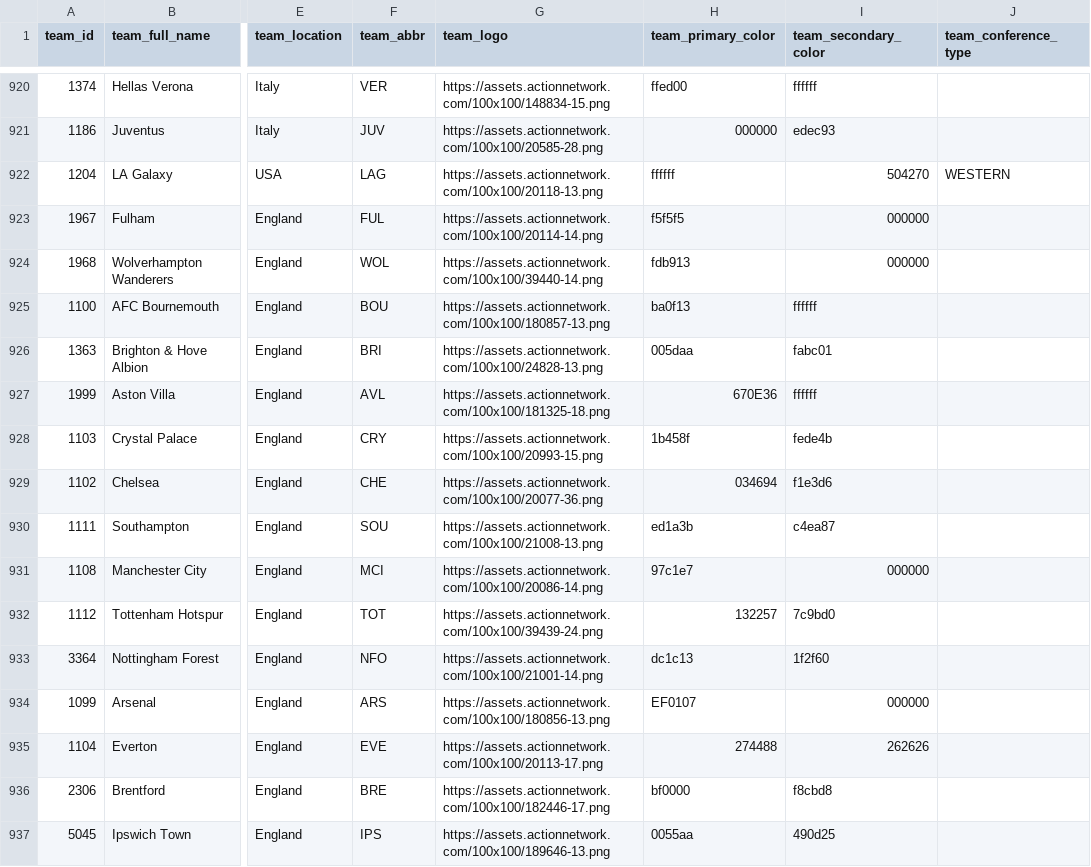
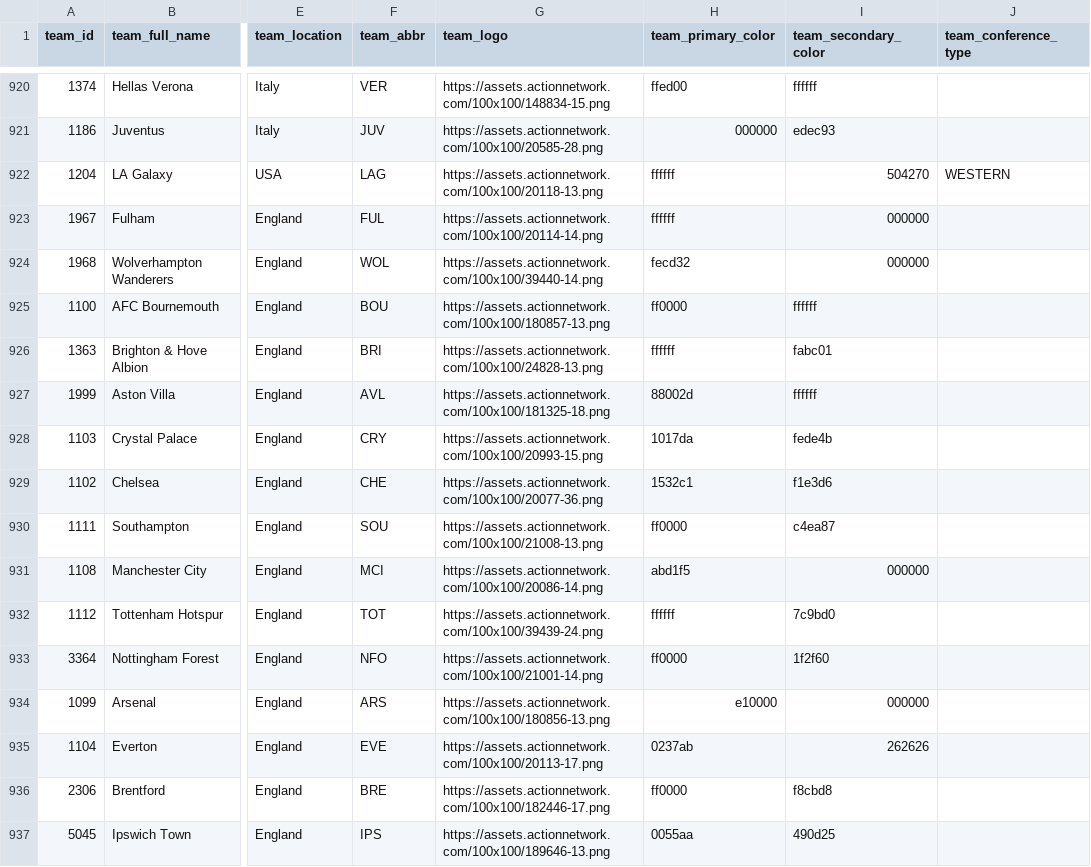
Before and after one commit to aaroncolesmith/data_action_network, a CSV file: data/teams_db.csv, drawn as a sheet; only a part is shown, gaps mark what is left out; the diff covers the shown part only; the diff names each change by its address in the sheet, - before the commit and + after, or states it on an @@ line.

Commit message:
Update data

```diff
--- a/data/teams_db.csv
+++ b/data/teams_db.csv
-H923 (team_primary_color): f5f5f5
+H923 (team_primary_color): ffffff
-H924 (team_primary_color): fdb913
+H924 (team_primary_color): fecd32
-H925 (team_primary_color): ba0f13
+H925 (team_primary_color): ff0000
-H926 (team_primary_color): 005daa
+H926 (team_primary_color): ffffff
-H927 (team_primary_color): 670E36
+H927 (team_primary_color): 88002d
-H928 (team_primary_color): 1b458f
+H928 (team_primary_color): 1017da
-H929 (team_primary_color): 034694
+H929 (team_primary_color): 1532c1
-H930 (team_primary_color): ed1a3b
+H930 (team_primary_color): ff0000
-H931 (team_primary_color): 97c1e7
+H931 (team_primary_color): abd1f5
-H932 (team_primary_color): 132257
+H932 (team_primary_color): ffffff
-H933 (team_primary_color): dc1c13
+H933 (team_primary_color): ff0000
-H934 (team_primary_color): EF0107
+H934 (team_primary_color): e10000
-H935 (team_primary_color): 274488
+H935 (team_primary_color): 0237ab
-H936 (team_primary_color): bf0000
+H936 (team_primary_color): ff0000
```
Also changed, not shown: 93 edited cells elsewhere in this file, 7 other files.
